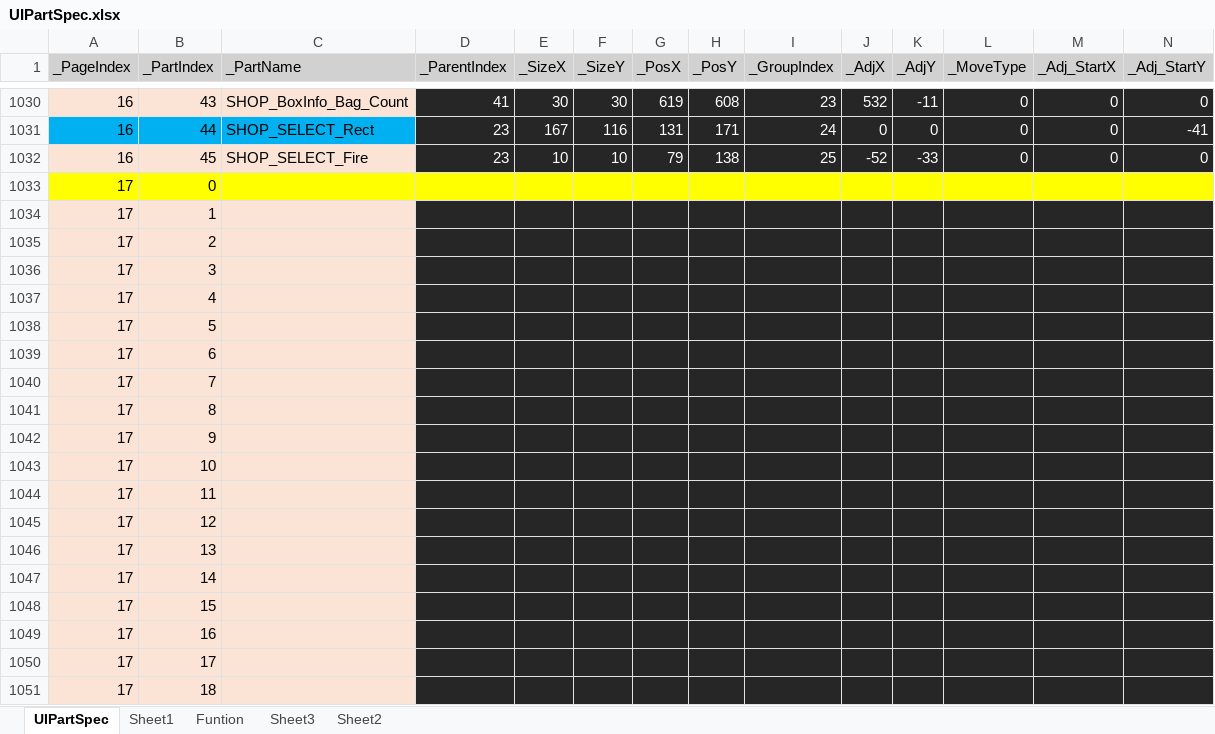
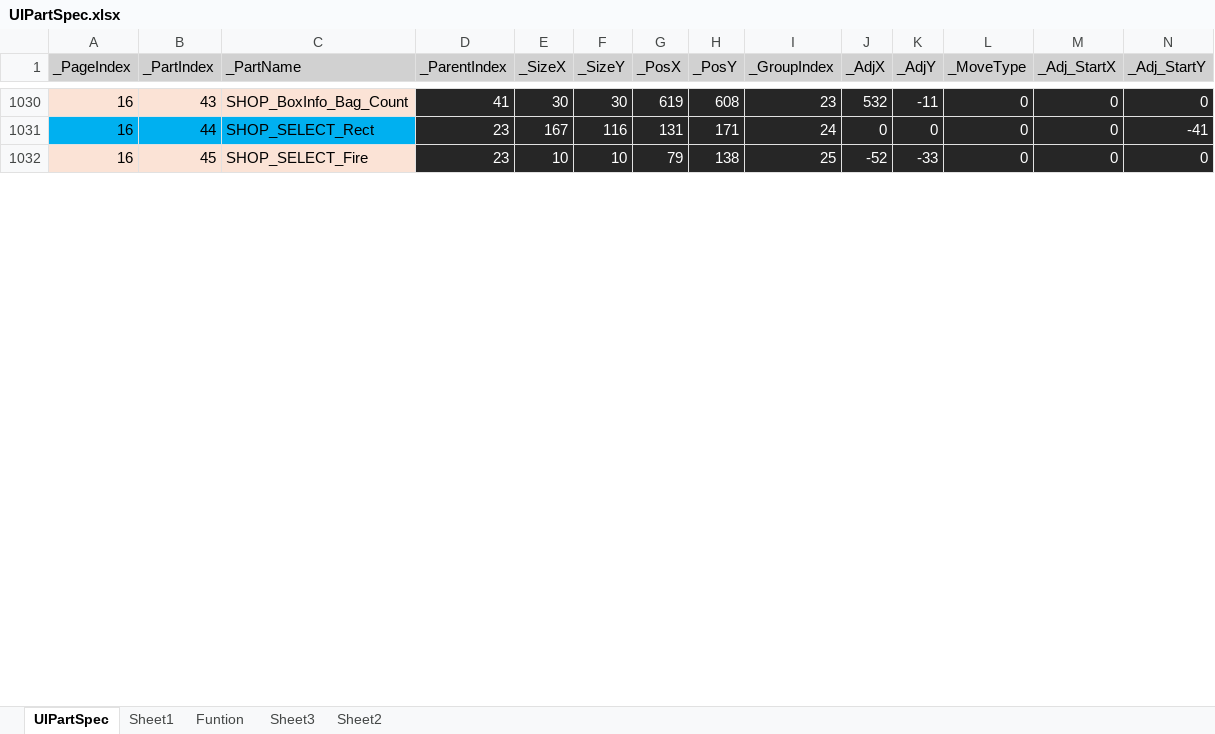
Before and after one commit to rlatjddyd92/Dx11_LiesOfP, an Excel workbook: Framework_DX11/Tools/Bin/DataFiles/UIPartSpec.xlsx, sheet UIPartSpec, drawn as a sheet; only a part is shown, gaps mark what is left out; values as stored, in another font and other column widths than the file's, no borders; removed rows and columns are numbered as before the commit, all else as after; rows hold the shown columns only; the diff covers the shown part only; the diff names each change by its address in the sheet, - before the commit and + after, or states it on an @@ line.

```diff
--- a/Framework_DX11/Tools/Bin/DataFiles/UIPartSpec.xlsx (sheet UIPartSpec)
+++ b/Framework_DX11/Tools/Bin/DataFiles/UIPartSpec.xlsx (sheet UIPartSpec)
-row 1033: 17 | 0
-row 1034: 17 | 1
-row 1035: 17 | 2
-row 1036: 17 | 3
-row 1037: 17 | 4
-row 1038: 17 | 5
-row 1039: 17 | 6
-row 1040: 17 | 7
-row 1041: 17 | 8
-row 1042: 17 | 9
-row 1043: 17 | 10
-row 1044: 17 | 11
-row 1045: 17 | 12
-row 1046: 17 | 13
-row 1047: 17 | 14
-row 1048: 17 | 15
-row 1049: 17 | 16
-row 1050: 17 | 17
-row 1051: 17 | 18
```
Also changed, not shown: 33 added rows and 9 removed rows elsewhere in this sheet, Framework_DX11/Client/Bin/DataFiles/Shop_Info.xlsx, Framework_DX11/Client/Bin/Resources/Textures/UI/UIList.xlsx, 22 other files.
